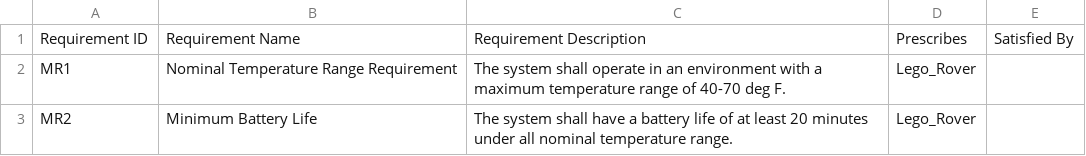
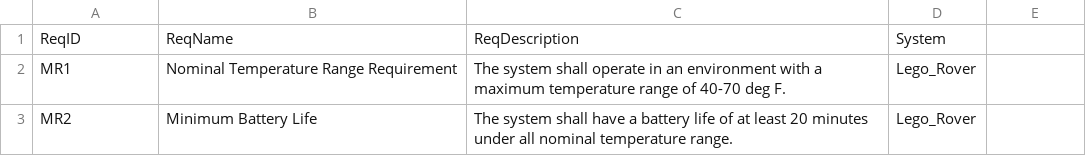
Before and after one commit to visalakshi2001/ProgramDashboard, a CSV file: reports/Requirements.csv, drawn as a sheet.

```diff
--- a/reports/Requirements.csv
+++ b/reports/Requirements.csv
@@ -1,2 +1,2 @@
-Requirement ID,Requirement Name,Requirement Description,Prescribes, Satisfied By
+ReqID,ReqName,ReqDescription,System
 MR1,Nominal Temperature Range Requirement,The system shall operate in an environment with a maximum temperature range of 40-70 deg F.,Lego_Rover
```
Also changed, not shown: reports/TestFacilities.csv, 6 other files.
